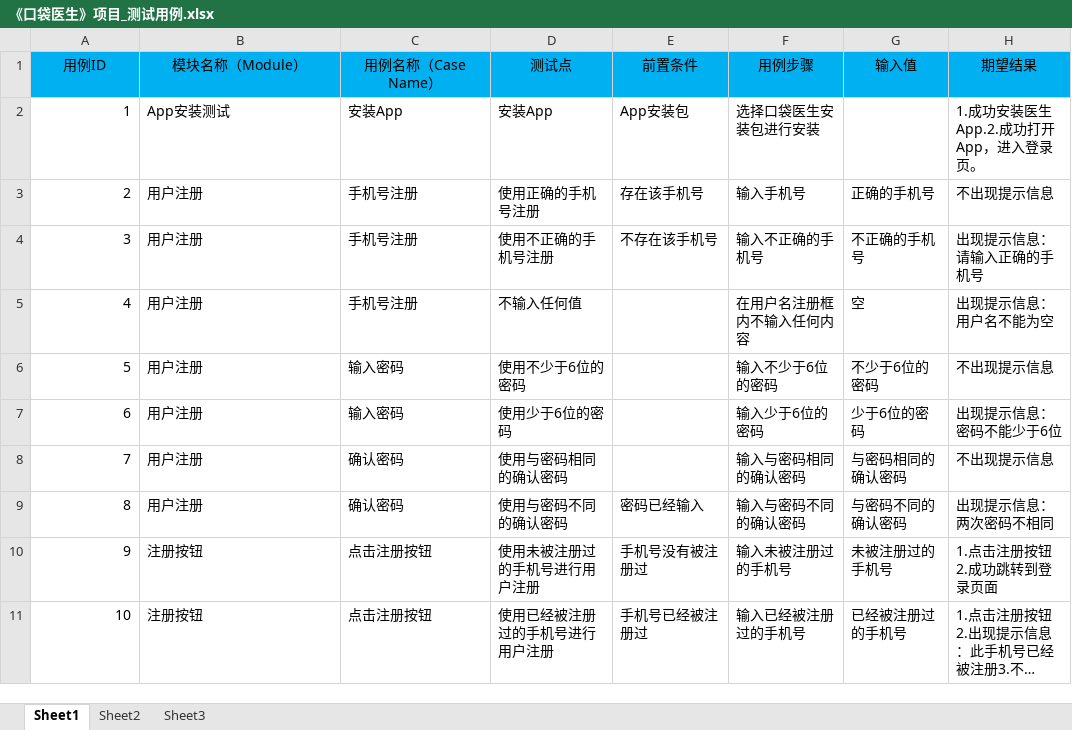
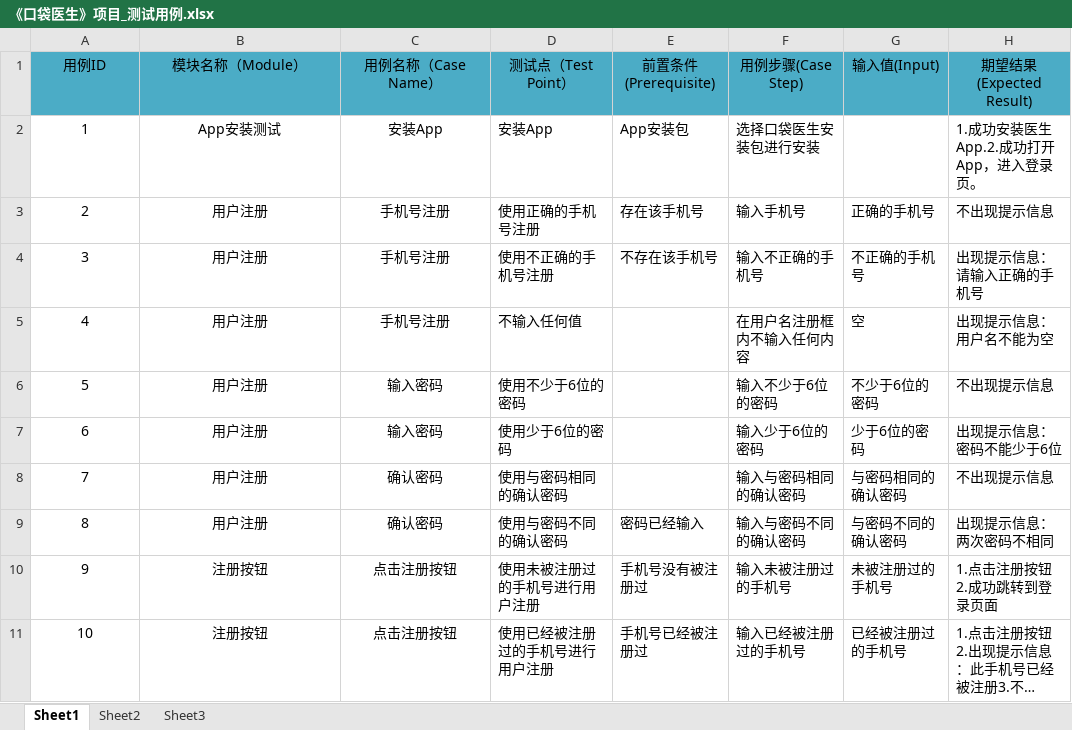
Before and after one commit to sunbai321/pocket-doctor, an Excel workbook: 《口袋医生》项目_测试用例.xlsx, sheet Sheet1, drawn as a sheet; long unchanged cells end in …; values as stored, in another font and other column widths than the file's, no borders; the diff names each change by its address in the sheet, - before the commit and + after, or states it on an @@ line.

Commit message:
修改测试用例的格式

```diff
--- a/《口袋医生》项目_测试用例.xlsx (sheet Sheet1)
+++ b/《口袋医生》项目_测试用例.xlsx (sheet Sheet1)
-A1:H1 fill: #00B0F0
+A1:H1 fill: #4BACC6
-D1: 测试点
+D1: 测试点（Test Point）
-E1: 前置条件
+E1: 前置条件(Prerequisite)
-F1: 用例步骤
+F1: 用例步骤(Case Step)
-G1: 输入值
+G1: 输入值(Input)
-H1: 期望结果
+H1: 期望结果(Expected Result)
-A2:A11 alignment: right
+A2:A11 alignment: center
-B2:C11 alignment: left
+B2:C11 alignment: center
```
